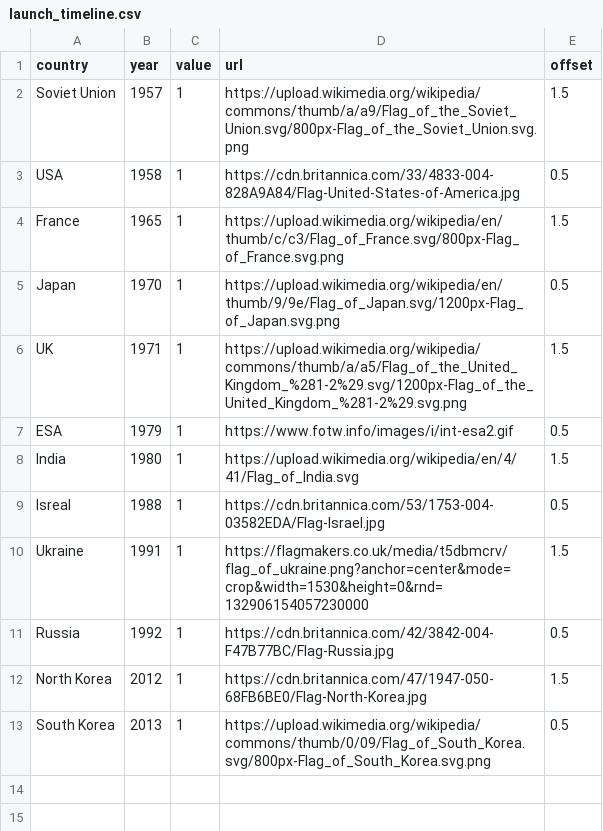
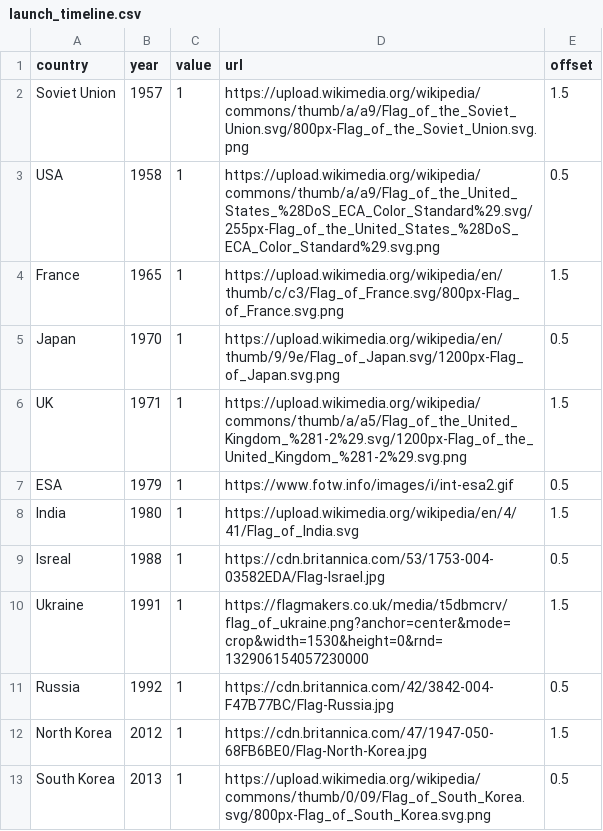
Before and after one commit to hsmi0021/fit3179, a CSV file: launch_timeline.csv, drawn as a sheet.

Commit message:
Update launch_timeline.csv

```diff
--- a/launch_timeline.csv
+++ b/launch_timeline.csv
@@ -2,3 +2,3 @@
 Soviet Union,1957,1,https://upload.wikimedia.org/wikipedia/commons/thumb/a/a9/Flag_of_the_Soviet_Union.svg/800px-Flag_of_the_Soviet_Union.svg.png,1.5
-USA,1958,1,https://cdn.britannica.com/33/4833-004-828A9A84/Flag-United-States-of-America.jpg,0.5
+USA,1958,1,https://upload.wikimedia.org/wikipedia/commons/thumb/a/a9/Flag_of_the_United_States_%28DoS_ECA_Color_Standard%29.svg/255px-Flag_of_the_United_States_%28DoS_ECA_Color_Standard%29.svg.png,0.5
 France,1965,1,https://upload.wikimedia.org/wikipedia/en/thumb/c/c3/Flag_of_France.svg/800px-Flag_of_France.svg.png,1.5
```
